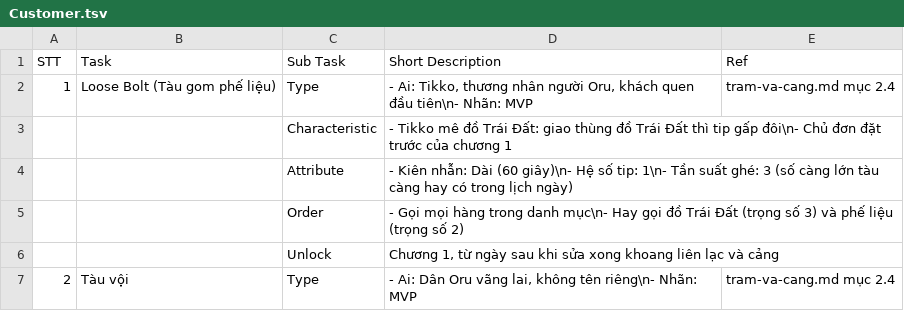
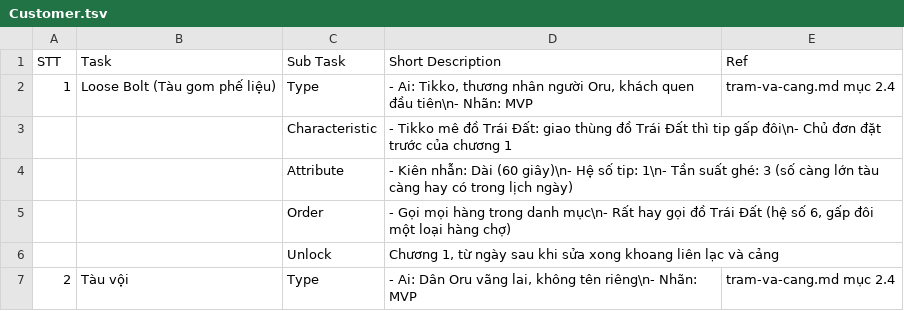
Before and after one commit to huycv18/DATN-SP27, a TSV file: projects/game-moi/gdd/sheet/Customer.tsv, drawn as a sheet; only a part is shown; the diff covers the shown part only.

```diff
--- a/projects/game-moi/gdd/sheet/Customer.tsv
+++ b/projects/game-moi/gdd/sheet/Customer.tsv
@@ -4,3 +4,3 @@ STT	Task	Sub Task	Short Description	Ref
 		Attribute	- Kiên nhẫn: Dài (60 giây)\n- Hệ số tip: 1\n- Tần suất ghé: 3 (số càng lớn tàu càng hay có trong lịch ngày)	
-		Order	- Gọi mọi hàng trong danh mục\n- Hay gọi đồ Trái Đất (trọng số 3) và phế liệu (trọng số 2)	
+		Order	- Gọi mọi hàng trong danh mục\n- Rất hay gọi đồ Trái Đất (hệ số 6, gấp đôi một loại hàng chợ)	
 		Unlock	Chương 1, từ ngày sau khi sửa xong khoang liên lạc và cảng	
```
Also changed, not shown: 7 edited cells elsewhere in this file, projects/game-moi/gdd/sheet/Balance Sheet.tsv, projects/game-moi/gdd/sheet/ECONOMIC.tsv, 19 other files.
